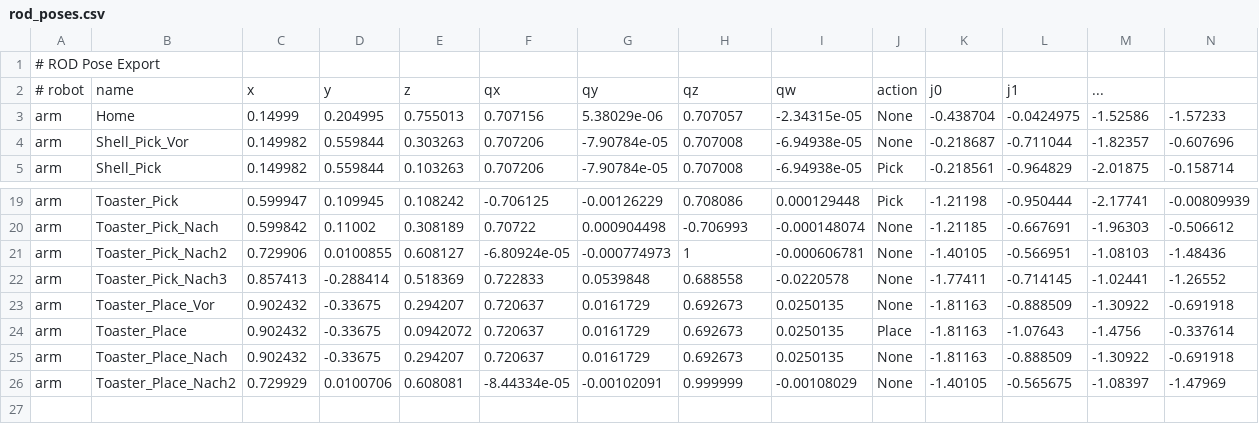
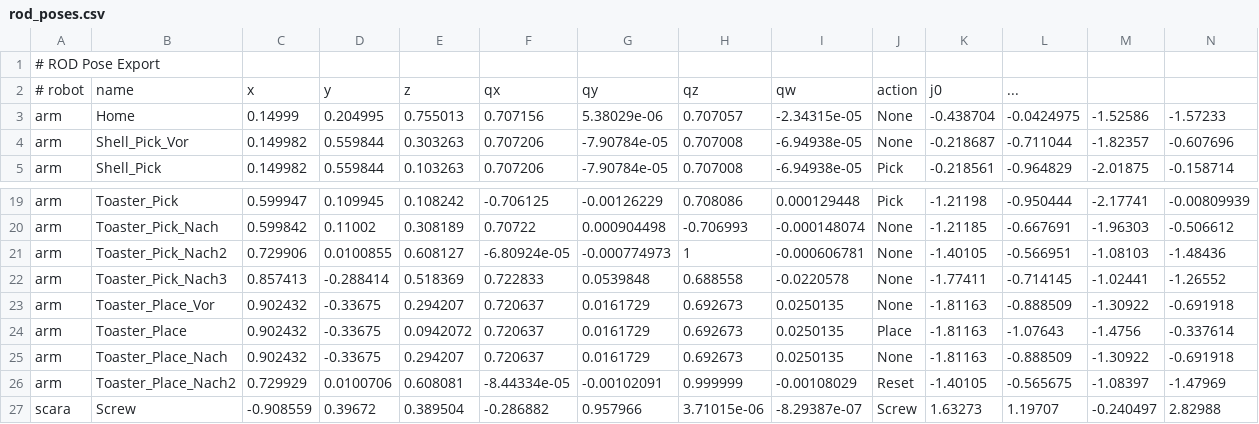
Before and after one commit to Raini20/ROD, a CSV file: rod_hmi/rod_poses.csv, drawn as a sheet; only a part is shown, gaps mark what is left out; rows hold the shown columns only; the diff names each change by its address in the sheet, - before the commit and + after, or states it on an @@ line.

Commit message:
feat(hmi): major HMI overhaul — controls, UX, bugfixes
UI/UX:
- Industrial dark theme mit amber accent, weißer Schrift
- 2-Spalten-Layout (Steuerung | Pose-Bibliothek)
- Grad-Anzeige neben allen Gelenk-Slidern (J3 SCARA in mm)
- Live-Slider Bug fix: IsItemActive() nach TextColored greift falsches Item
- Section-Header mit amber Balken, LED-Indikatoren für Verbindungsstatus
- ArrowButton statt Unicode-Zeichen (ProggyClean Font-Kompatibilität)
- Quit-Button mit vollständigem 2-Phasen-Shutdown (SIGTERM → SIGKILL + ROS2 daemon reset)

Neue Features:
- E-STOP mit sofortigem mg->stop() auf beiden Robotern
- Pause / Resume / Stop für Sequenz
- Geschwindigkeits-Override Slider (5-100%) live anwendbar
- Home-Button (setNamedTarget)
- Scene Reset als Sequenz-Aktion (sinnvoll mit Loop)
- Loop-Modus mit Durchlauf-Zähler
- Sequenz-Highlighting (aktueller Schritt amber hinterlegt)
- Status-Log mit Timestamp und Farbkodierung (auto-scroll)
- Pose bearbeiten (Name/Aktion ohne neu teachen)
- Pose duplizieren
- Reihenfolge-Pfeile in Pose-Tabelle

Bugfixes:
- SCARA greift jetzt exakt 1 Objekt (prefer schraube_*, max_count=1)
- Scene Reset stellt auch Orientierungen wieder her (g_obj_ori wurde nicht zurückgesetzt)
- Sequenz bevorzugt Joint-Targets für deterministische IK-Konfiguration
- Misleading indentation warning in run_sequence() behoben

SCARA Schrauben-Sequenz:
- do_pick_impl() mit prefer_substr + max_count Parameter
- SCARA_OX/OY/OZ Konstanten aus cell.launch.py (1.0, 0.0, 1.0)
- J4 Rotation 4π (2 Umdrehungen) + 20mm runter/rauf

```diff
--- a/rod_hmi/rod_poses.csv
+++ b/rod_hmi/rod_poses.csv
-L2: j1
+L2: ...
-M2: ...
+M2: (empty)
-J26: None
+J26: Reset
+row 27: scara | Screw | -0.908559 | 0.39672 | 0.389504 | -0.286882 | 0.957966 | 3.71015e-06 | -8.29387e-07 | Screw | 1.63273 | 1.19707 | -0.240497 | 2.82988
```
Also changed, not shown: 6 other files.
